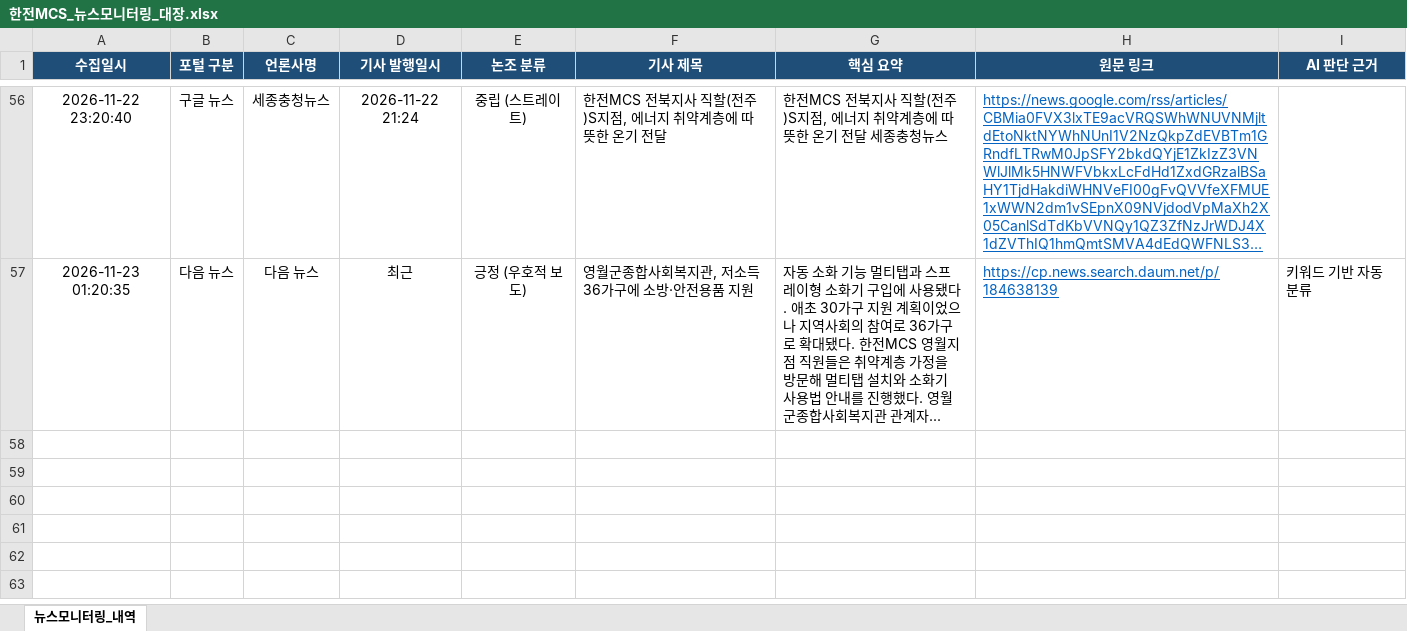
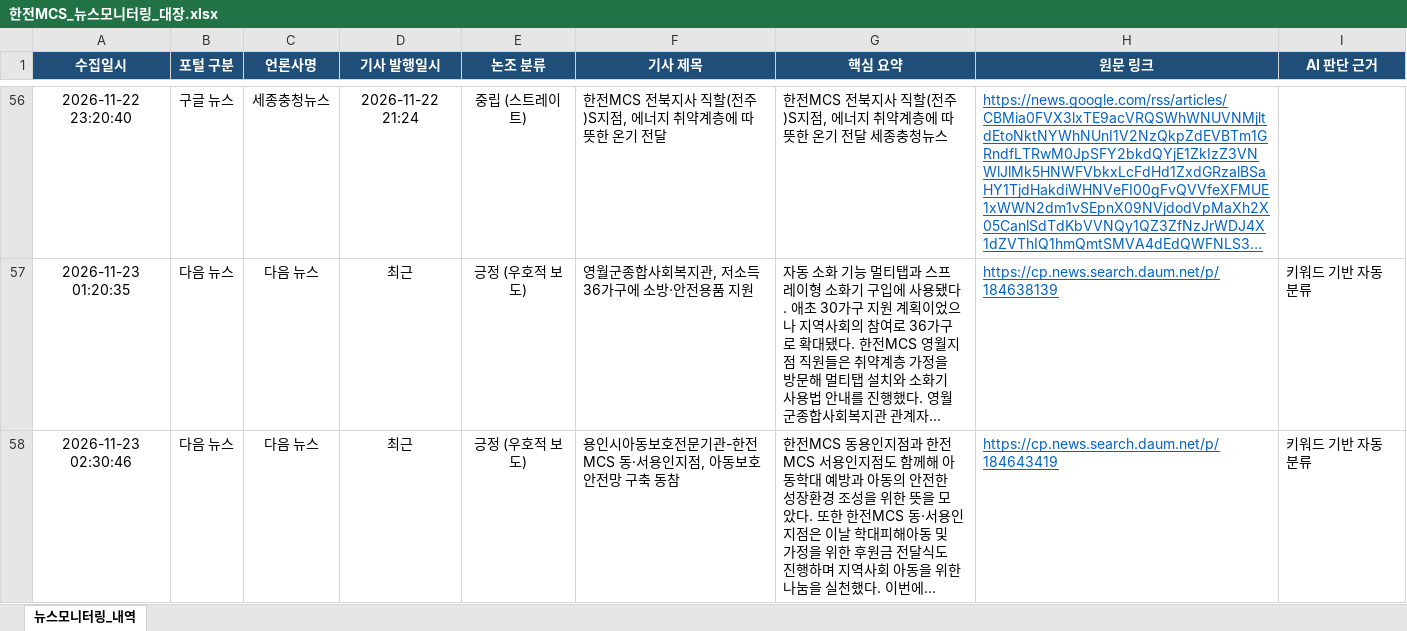
Before and after one commit to kepcomcs-jeon/kepco-mcs-news, an Excel workbook: 한전MCS_뉴스모니터링_대장.xlsx, sheet 뉴스모니터링_내역, drawn as a sheet; only a part is shown, gaps mark what is left out; long unchanged cells end in …; values as stored, in another font and other column widths than the file's, no borders; the diff names each change by its address in the sheet, - before the commit and + after, or states it on an @@ line.

```diff
--- a/한전MCS_뉴스모니터링_대장.xlsx (sheet 뉴스모니터링_내역)
+++ b/한전MCS_뉴스모니터링_대장.xlsx (sheet 뉴스모니터링_내역)
+row 58: 2026-11-23 02:30:46 | 다음 뉴스 | 다음 뉴스 | 최근 | 긍정 (우호적 보도) | 용인시아동보호전문기관-한전MCS 동·서용인지점, 아동보호 안전망 구축 동참 | 한전MCS 동용인지점과 한전MCS 서용인지점도 함께해 아동학대 예방과 아동의 안전한 성장환경 조성을 위한 뜻을 모았다. 또한 한전MCS 동·서용인지점은 이날 학대피해아동 및 가정을 위한 후원금 전달식도 진행하며 지역사회 아동을 위한 나눔을 실천했다. 이번에... | https://cp.news.search.daum.net/p/184643419 | 키워드 기반 자동 분류
```
Also changed, not shown: 1 other file.
